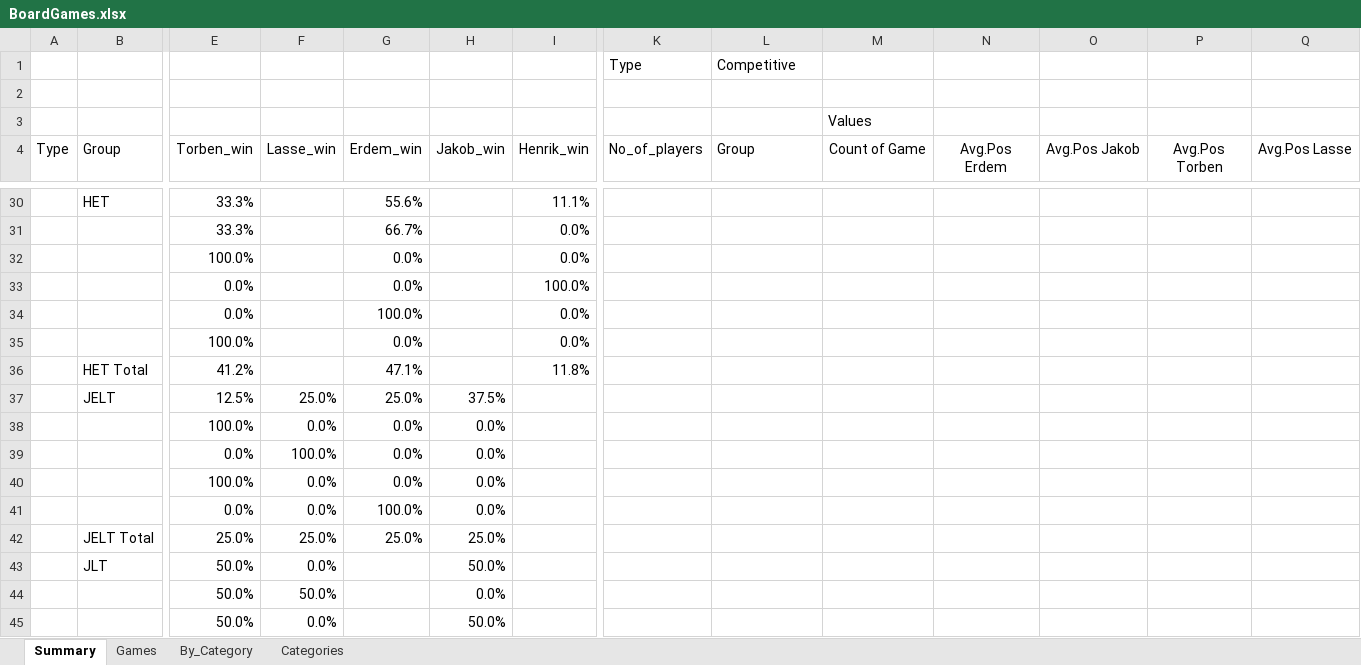
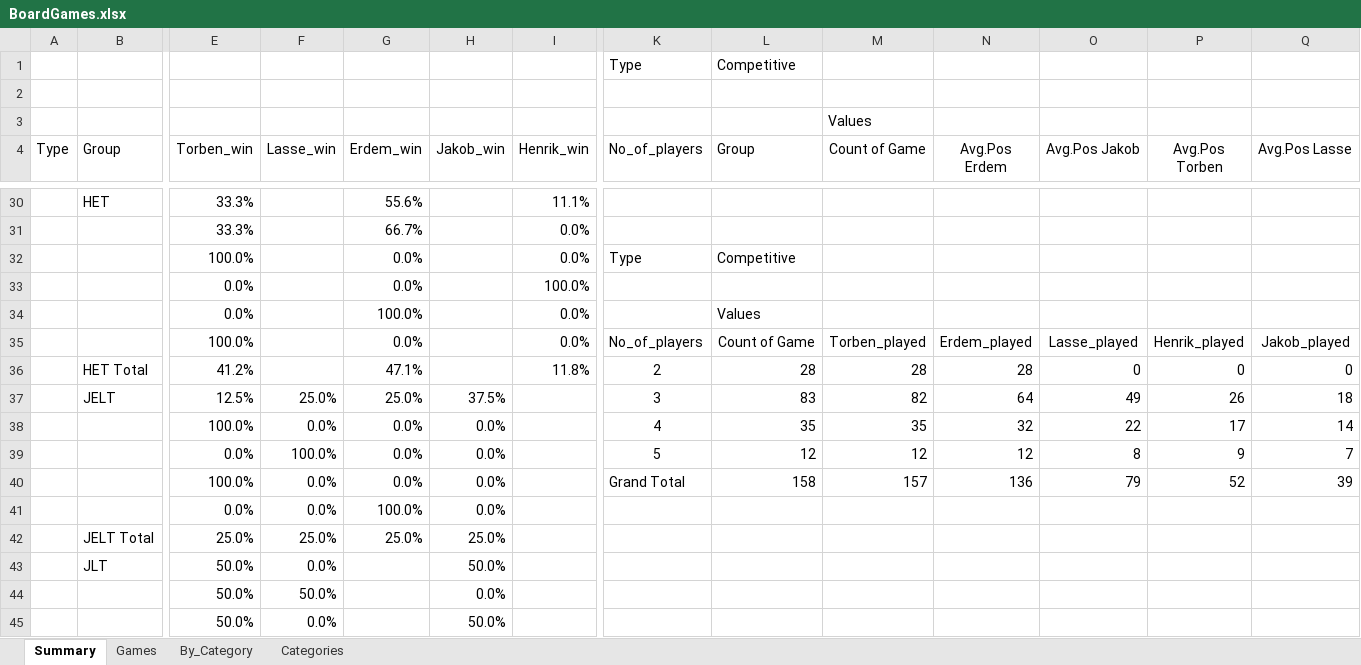
Before and after one commit to afelka/board_games_with_friends, an Excel workbook: BoardGames.xlsx, sheet Summary, drawn as a sheet; only a part is shown, gaps mark what is left out; values as stored, in another font and other column widths than the file's, no borders; conditional formats not drawn; removed rows and columns are numbered as before the commit, all else as after; rows hold the shown columns only; the diff covers the shown part only; the diff names each change by its address in the sheet, - before the commit and + after, or states it on an @@ line.

```diff
--- a/BoardGames.xlsx (sheet Summary)
+++ b/BoardGames.xlsx (sheet Summary)
-K32 (No_of_players): (empty)
+K32 (No_of_players): Type
-L32 (Group): (empty)
+L32 (Group): Competitive
-L34 (Group): (empty)
+L34 (Group): Values
-row 35:  |  | 100.0% |  | 0.0% |  | 0.0%
-row 36:  | HET Total | 41.2% |  | 47.1% |  | 11.8%
-row 37:  | JELT | 12.5% | 25.0% | 25.0% | 37.5%
-row 38:  |  | 100.0% | 0.0% | 0.0% | 0.0%
-row 39:  |  | 0.0% | 100.0% | 0.0% | 0.0%
-row 40:  |  | 100.0% | 0.0% | 0.0% | 0.0%
+row 35:  |  | 100.0% |  | 0.0% |  | 0.0% | No_of_players | Count of Game | Torben_played | Erdem_played | Lasse_played | Henrik_played | Jakob_played
+row 36:  | HET Total | 41.2% |  | 47.1% |  | 11.8% | 2 | 28 | 28 | 28 | 0 | 0 | 0
+row 37:  | JELT | 12.5% | 25.0% | 25.0% | 37.5% |  | 3 | 83 | 82 | 64 | 49 | 26 | 18
+row 38:  |  | 100.0% | 0.0% | 0.0% | 0.0% |  | 4 | 35 | 35 | 32 | 22 | 17 | 14
+row 39:  |  | 0.0% | 100.0% | 0.0% | 0.0% |  | 5 | 12 | 12 | 12 | 8 | 9 | 7
+row 40:  |  | 100.0% | 0.0% | 0.0% | 0.0% |  | Grand Total | 158 | 157 | 136 | 79 | 52 | 39
```
Also changed, not shown: 15 added rows, 15 removed rows and 16 edited cells elsewhere in this sheet.
